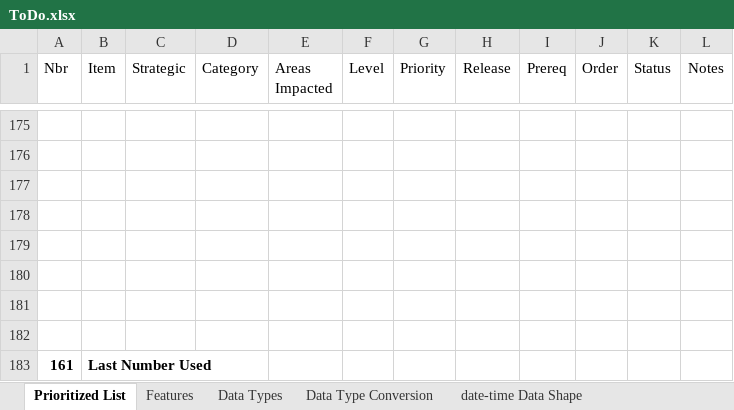
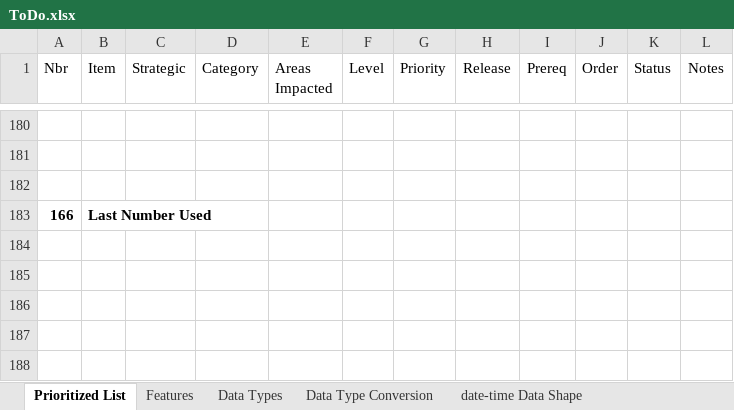
Before and after one commit to gschaub/dynamic-tables, an Excel workbook: Development Docs/ToDo.xlsx, sheet Prioritized List, drawn as a sheet; only a part is shown, gaps mark what is left out; values as stored, in another font and other column widths than the file's, no borders; removed rows and columns are numbered as before the commit, all else as after; the diff covers the shown part only; the diff names each change by its address in the sheet, - before the commit and + after, or states it on an @@ line.

```diff
--- a/Development Docs/ToDo.xlsx (sheet Prioritized List)
+++ b/Development Docs/ToDo.xlsx (sheet Prioritized List)
-row 183: (empty)
+row 183: 166 | Last Number Used
-row 179: (empty)
-row 180: (empty)
-row 181: (empty)
-row 182: (empty)
-row 183: 161 | Last Number Used
```
Also changed, not shown: 5 added rows and 19 edited cells elsewhere in this sheet, sheet Post Data Shape, sheet Data Types, hidden cells, 24 other files.
